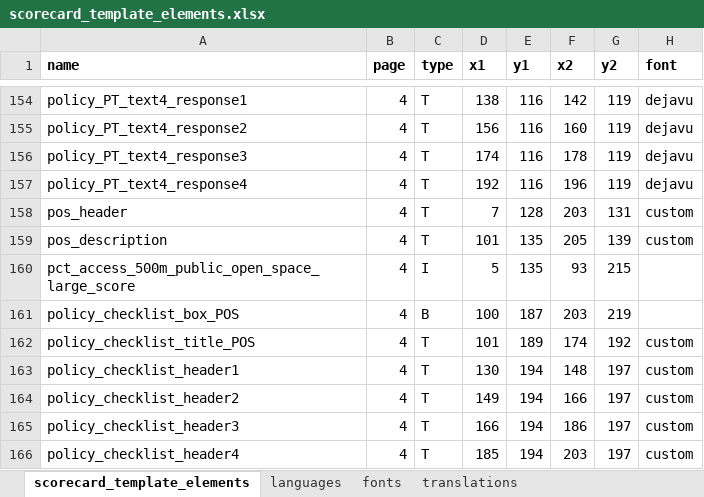
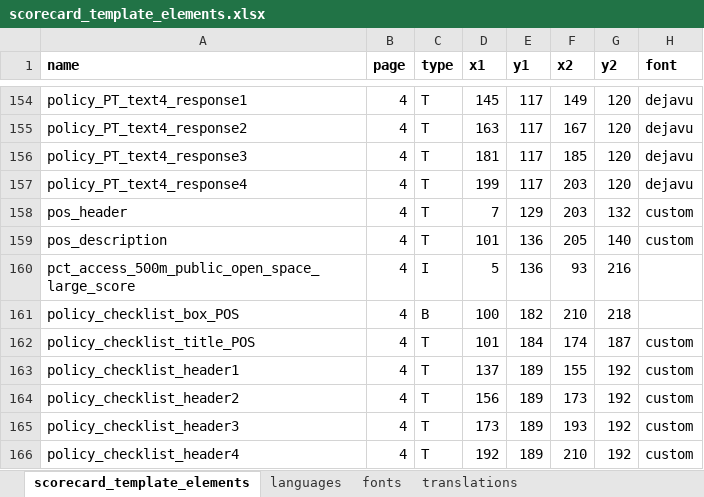
Before and after one commit to global-healthy-liveable-cities/global_scorecards, an Excel workbook: scorecard_template_elements.xlsx, sheet scorecard_template_elements, drawn as a sheet; only a part is shown, gaps mark what is left out; values as stored, in another font and other column widths than the file's, no borders; conditional formats not drawn; the diff covers the shown part only; the diff names each change by its address in the sheet, - before the commit and + after, or states it on an @@ line.

```diff
--- a/scorecard_template_elements.xlsx (sheet scorecard_template_elements)
+++ b/scorecard_template_elements.xlsx (sheet scorecard_template_elements)
-D154 (x1): 138
+D154 (x1): 145
-E154:E157 (y1): 116
+E154:E157 (y1): 117
-F154 (x2): 142
+F154 (x2): 149
-G154:G157 (y2): 119
+G154:G157 (y2): 120
-D155 (x1): 156
+D155 (x1): 163
-F155 (x2): 160
+F155 (x2): 167
-D156 (x1): 174
+D156 (x1): 181
-F156 (x2): 178
+F156 (x2): 185
-D157 (x1): 192
+D157 (x1): 199
-F157 (x2): 196
+F157 (x2): 203
-E158 (y1): 128
+E158 (y1): 129
-G158 (y2): 131
+G158 (y2): 132
-E159:E160 (y1): 135
+E159:E160 (y1): 136
-G159 (y2): 139
+G159 (y2): 140
-G160 (y2): 215
+G160 (y2): 216
-E161 (y1): 187
+E161 (y1): 182
-F161 (x2): 203
+F161 (x2): 210
-G161 (y2): 219
+G161 (y2): 218
-E162 (y1): 189
+E162 (y1): 184
-G162 (y2): 192
+G162 (y2): 187
-D163 (x1): 130
+D163 (x1): 137
-E163:E166 (y1): 194
+E163:E166 (y1): 189
-F163 (x2): 148
+F163 (x2): 155
-G163:G166 (y2): 197
+G163:G166 (y2): 192
-D164 (x1): 149
+D164 (x1): 156
-F164 (x2): 166
+F164 (x2): 173
-D165 (x1): 166
+D165 (x1): 173
-F165 (x2): 186
+F165 (x2): 193
-D166 (x1): 185
+D166 (x1): 192
-F166 (x2): 203
+F166 (x2): 210
```
Also changed, not shown: 1 added row, 11 removed rows and 332 edited cells elsewhere in this sheet, sheet languages, formulas that keep their value, 1 other file.
